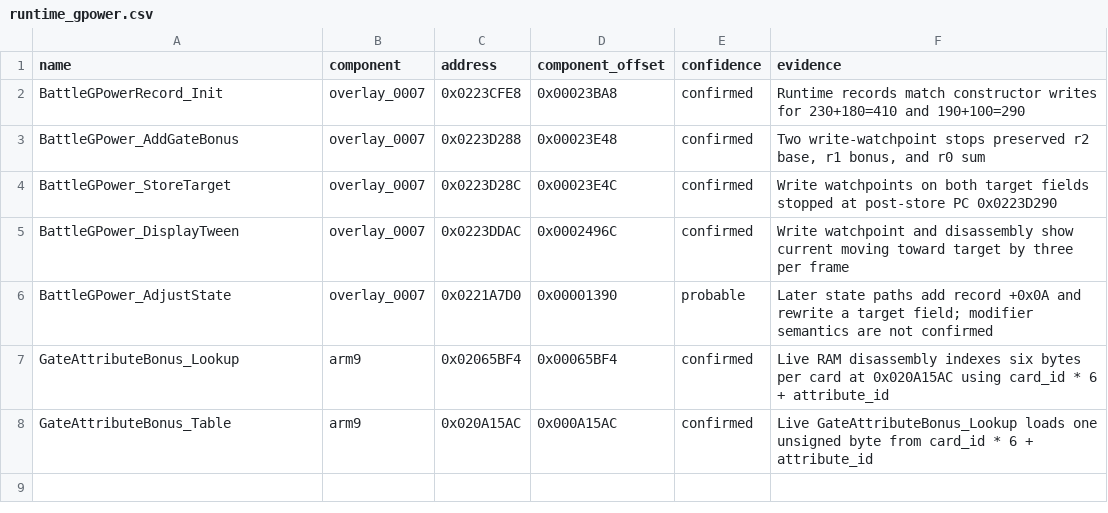
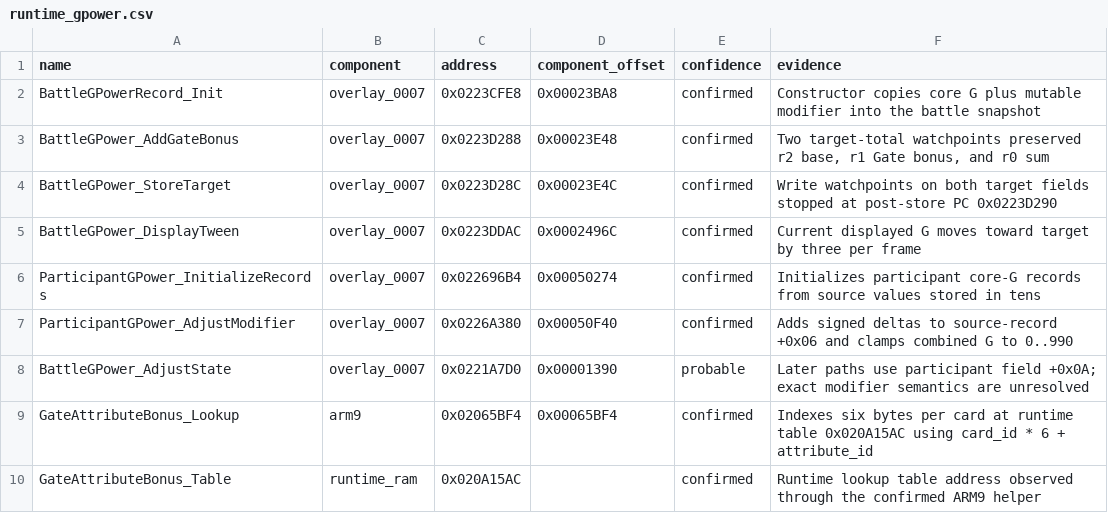
Before and after one commit to 79cbd8hmgj-wq/Bakugan-DS-, a CSV file: analysis/symbols/runtime_gpower.csv, drawn as a sheet.

Commit message:
docs: correct mutable G modifier semantics

```diff
--- a/analysis/symbols/runtime_gpower.csv
+++ b/analysis/symbols/runtime_gpower.csv
@@ -1,8 +1,10 @@
 name,component,address,component_offset,confidence,evidence
-BattleGPowerRecord_Init,overlay_0007,0x0223CFE8,0x00023BA8,confirmed,"Runtime records match constructor writes for 230+180=410 and 190+100=290"
-BattleGPower_AddGateBonus,overlay_0007,0x0223D288,0x00023E48,confirmed,"Two write-watchpoint stops preserved r2 base, r1 bonus, and r0 sum"
+BattleGPowerRecord_Init,overlay_0007,0x0223CFE8,0x00023BA8,confirmed,"Constructor copies core G plus mutable modifier into the battle snapshot"
+BattleGPower_AddGateBonus,overlay_0007,0x0223D288,0x00023E48,confirmed,"Two target-total watchpoints preserved r2 base, r1 Gate bonus, and r0 sum"
 BattleGPower_StoreTarget,overlay_0007,0x0223D28C,0x00023E4C,confirmed,"Write watchpoints on both target fields stopped at post-store PC 0x0223D290"
-BattleGPower_DisplayTween,overlay_0007,0x0223DDAC,0x0002496C,confirmed,"Write watchpoint and disassembly show current moving toward target by three per frame"
-BattleGPower_AdjustState,overlay_0007,0x0221A7D0,0x00001390,probable,"Later state paths add record +0x0A and rewrite a target field; modifier semantics are not confirmed"
-GateAttributeBonus_Lookup,arm9,0x02065BF4,0x00065BF4,confirmed,"Live RAM disassembly indexes six bytes per card at 0x020A15AC using card_id * 6 + attribute_id"
-GateAttributeBonus_Table,arm9,0x020A15AC,0x000A15AC,confirmed,"Live GateAttributeBonus_Lookup loads one unsigned byte from card_id * 6 + attribute_id"
+BattleGPower_DisplayTween,overlay_0007,0x0223DDAC,0x0002496C,confirmed,"Current displayed G moves toward target by three per frame"
+ParticipantGPower_InitializeRecords,overlay_0007,0x022696B4,0x00050274,confirmed,"Initializes participant core-G records from source values stored in tens"
+ParticipantGPower_AdjustModifier,overlay_0007,0x0226A380,0x00050F40,confirmed,"Adds signed deltas to source-record +0x06 and clamps combined G to 0..990"
+BattleGPower_AdjustState,overlay_0007,0x0221A7D0,0x00001390,probable,"Later paths use participant field +0x0A; exact modifier semantics are unresolved"
+GateAttributeBonus_Lookup,arm9,0x02065BF4,0x00065BF4,confirmed,"Indexes six bytes per card at runtime table 0x020A15AC using card_id * 6 + attribute_id"
+GateAttributeBonus_Table,runtime_ram,0x020A15AC,,confirmed,"Runtime lookup table address observed through the confirmed ARM9 helper"
```
